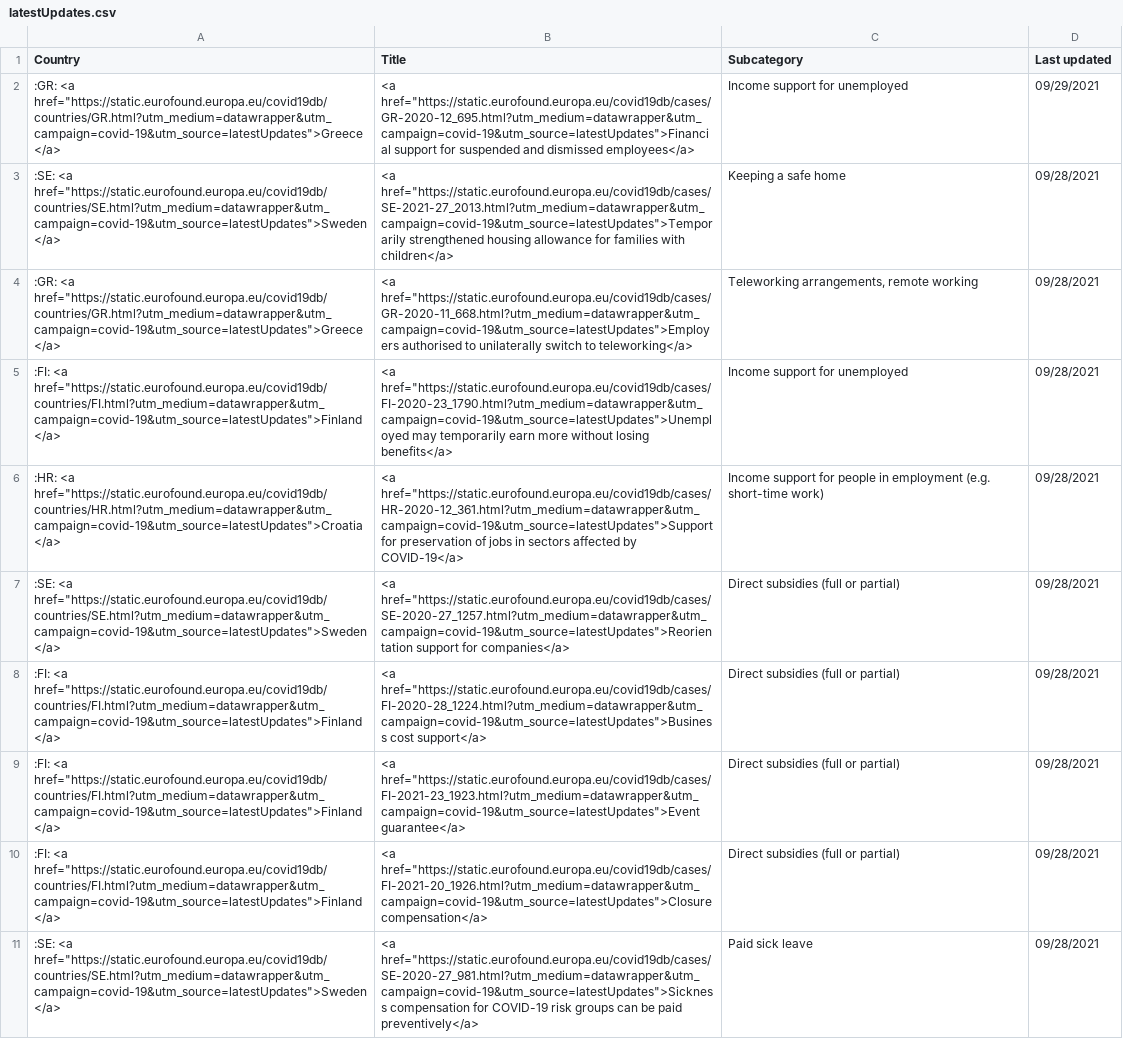
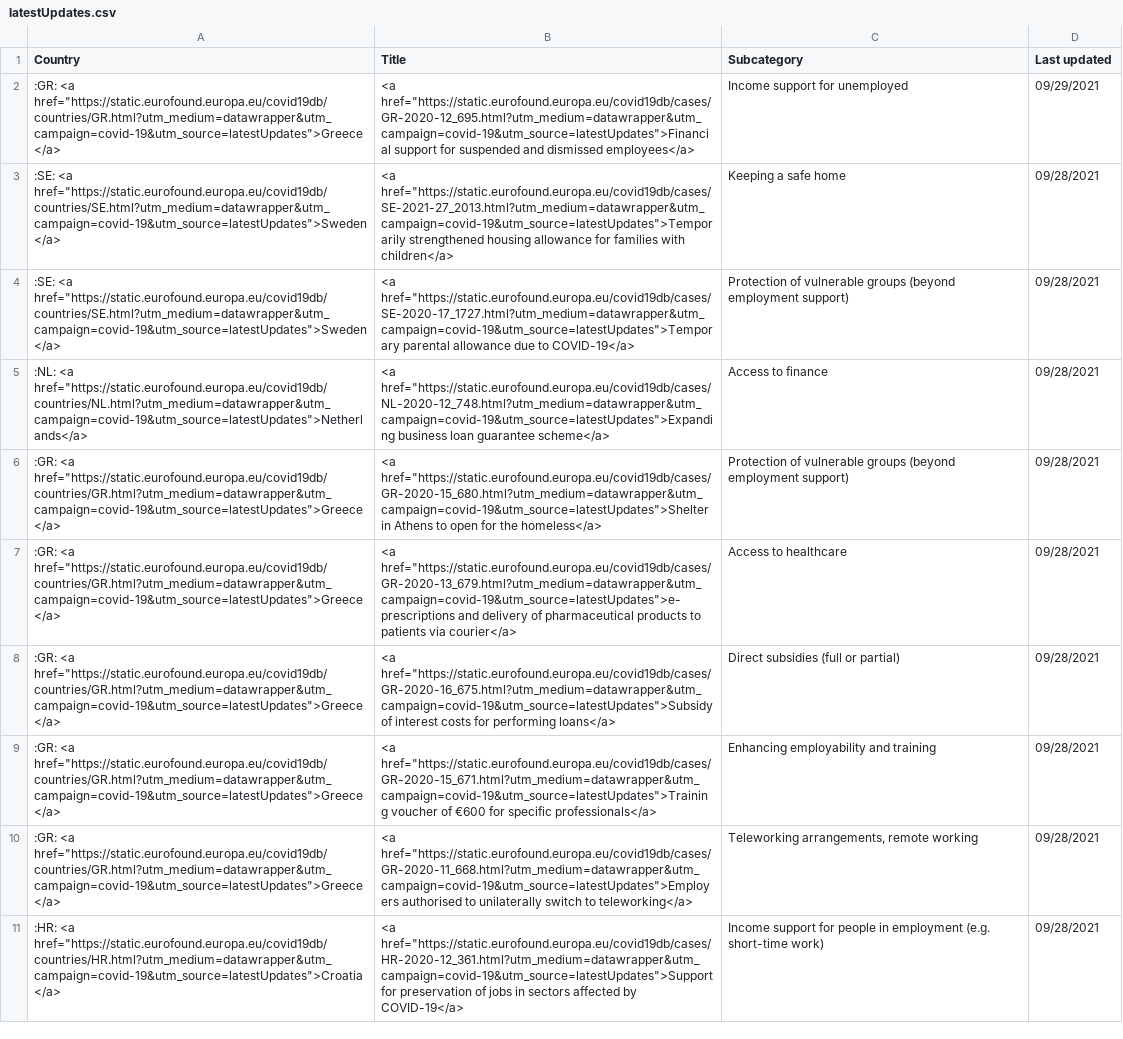
Before and after one commit to eurofound/static, a CSV file: covid19db/datawrapper/latestUpdates.csv, drawn as a sheet; removed rows and columns are numbered as before the commit, all else as after; the diff names each change by its address in the sheet, - before the commit and + after, or states it on an @@ line.

```diff
--- a/covid19db/datawrapper/latestUpdates.csv
+++ b/covid19db/datawrapper/latestUpdates.csv
+row 4: :SE: <a href="https://static.eurofound.europa.eu/covid19db/countries/SE.html?utm_medium=datawrapper&utm_campaign=covid-19&utm_source=latestUpdates">Sweden</a> | <a href="https://static.eurofound.europa.eu/covid19db/cases/SE-2020-17_1727.html?utm_medium=datawrapper&utm_campaign=covid-19&utm_source=latestUpdates">Temporary parental allowance due to COVID-19</a> | Protection of vulnerable groups (beyond employment support) | 09/28/2021
+row 5: :NL: <a href="https://static.eurofound.europa.eu/covid19db/countries/NL.html?utm_medium=datawrapper&utm_campaign=covid-19&utm_source=latestUpdates">Netherlands</a> | <a href="https://static.eurofound.europa.eu/covid19db/cases/NL-2020-12_748.html?utm_medium=datawrapper&utm_campaign=covid-19&utm_source=latestUpdates">Expanding business loan guarantee scheme</a> | Access to finance | 09/28/2021
+row 6: :GR: <a href="https://static.eurofound.europa.eu/covid19db/countries/GR.html?utm_medium=datawrapper&utm_campaign=covid-19&utm_source=latestUpdates">Greece</a> | <a href="https://static.eurofound.europa.eu/covid19db/cases/GR-2020-15_680.html?utm_medium=datawrapper&utm_campaign=covid-19&utm_source=latestUpdates">Shelter in Athens to open for the homeless</a> | Protection of vulnerable groups (beyond employment support) | 09/28/2021
+row 7: :GR: <a href="https://static.eurofound.europa.eu/covid19db/countries/GR.html?utm_medium=datawrapper&utm_campaign=covid-19&utm_source=latestUpdates">Greece</a> | <a href="https://static.eurofound.europa.eu/covid19db/cases/GR-2020-13_679.html?utm_medium=datawrapper&utm_campaign=covid-19&utm_source=latestUpdates">e-prescriptions and delivery of pharmaceutical products to patients via courier</a> | Access to healthcare | 09/28/2021
+row 8: :GR: <a href="https://static.eurofound.europa.eu/covid19db/countries/GR.html?utm_medium=datawrapper&utm_campaign=covid-19&utm_source=latestUpdates">Greece</a> | <a href="https://static.eurofound.europa.eu/covid19db/cases/GR-2020-16_675.html?utm_medium=datawrapper&utm_campaign=covid-19&utm_source=latestUpdates">Subsidy of interest costs for performing loans</a> | Direct subsidies (full or partial) | 09/28/2021
+row 9: :GR: <a href="https://static.eurofound.europa.eu/covid19db/countries/GR.html?utm_medium=datawrapper&utm_campaign=covid-19&utm_source=latestUpdates">Greece</a> | <a href="https://static.eurofound.europa.eu/covid19db/cases/GR-2020-15_671.html?utm_medium=datawrapper&utm_campaign=covid-19&utm_source=latestUpdates">Training voucher of €600 for specific professionals</a> | Enhancing employability and training | 09/28/2021
-row 5: :FI: <a href="https://static.eurofound.europa.eu/covid19db/countries/FI.html?utm_medium=datawrapper&utm_campaign=covid-19&utm_source=latestUpdates">Finland</a> | <a href="https://static.eurofound.europa.eu/covid19db/cases/FI-2020-23_1790.html?utm_medium=datawrapper&utm_campaign=covid-19&utm_source=latestUpdates">Unemployed may temporarily earn more without losing benefits</a> | Income support for unemployed | 09/28/2021
-row 7: :SE: <a href="https://static.eurofound.europa.eu/covid19db/countries/SE.html?utm_medium=datawrapper&utm_campaign=covid-19&utm_source=latestUpdates">Sweden</a> | <a href="https://static.eurofound.europa.eu/covid19db/cases/SE-2020-27_1257.html?utm_medium=datawrapper&utm_campaign=covid-19&utm_source=latestUpdates">Reorientation support for companies</a> | Direct subsidies (full or partial) | 09/28/2021
-row 8: :FI: <a href="https://static.eurofound.europa.eu/covid19db/countries/FI.html?utm_medium=datawrapper&utm_campaign=covid-19&utm_source=latestUpdates">Finland</a> | <a href="https://static.eurofound.europa.eu/covid19db/cases/FI-2020-28_1224.html?utm_medium=datawrapper&utm_campaign=covid-19&utm_source=latestUpdates">Business cost support</a> | Direct subsidies (full or partial) | 09/28/2021
-row 9: :FI: <a href="https://static.eurofound.europa.eu/covid19db/countries/FI.html?utm_medium=datawrapper&utm_campaign=covid-19&utm_source=latestUpdates">Finland</a> | <a href="https://static.eurofound.europa.eu/covid19db/cases/FI-2021-23_1923.html?utm_medium=datawrapper&utm_campaign=covid-19&utm_source=latestUpdates">Event guarantee</a> | Direct subsidies (full or partial) | 09/28/2021
-row 10: :FI: <a href="https://static.eurofound.europa.eu/covid19db/countries/FI.html?utm_medium=datawrapper&utm_campaign=covid-19&utm_source=latestUpdates">Finland</a> | <a href="https://static.eurofound.europa.eu/covid19db/cases/FI-2021-20_1926.html?utm_medium=datawrapper&utm_campaign=covid-19&utm_source=latestUpdates">Closure compensation</a> | Direct subsidies (full or partial) | 09/28/2021
-row 11: :SE: <a href="https://static.eurofound.europa.eu/covid19db/countries/SE.html?utm_medium=datawrapper&utm_campaign=covid-19&utm_source=latestUpdates">Sweden</a> | <a href="https://static.eurofound.europa.eu/covid19db/cases/SE-2020-27_981.html?utm_medium=datawrapper&utm_campaign=covid-19&utm_source=latestUpdates">Sickness compensation for COVID-19 risk groups can be paid preventively</a> | Paid sick leave | 09/28/2021
```
Also changed, not shown: 4 other files.
